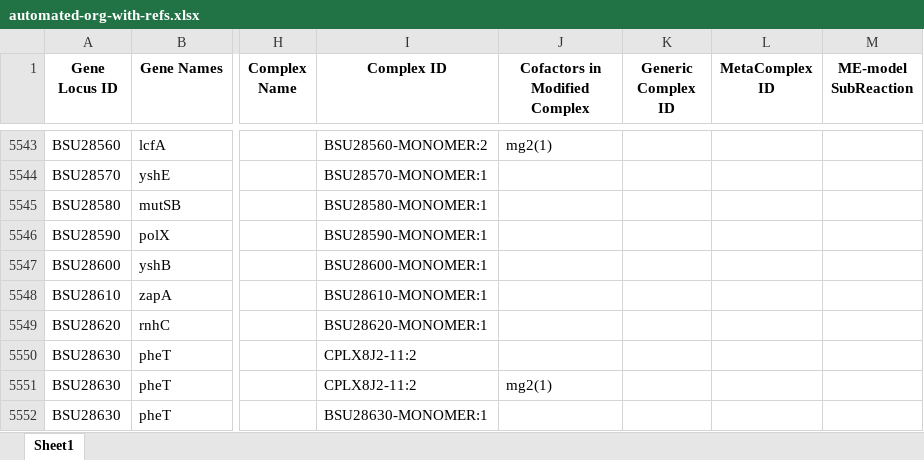
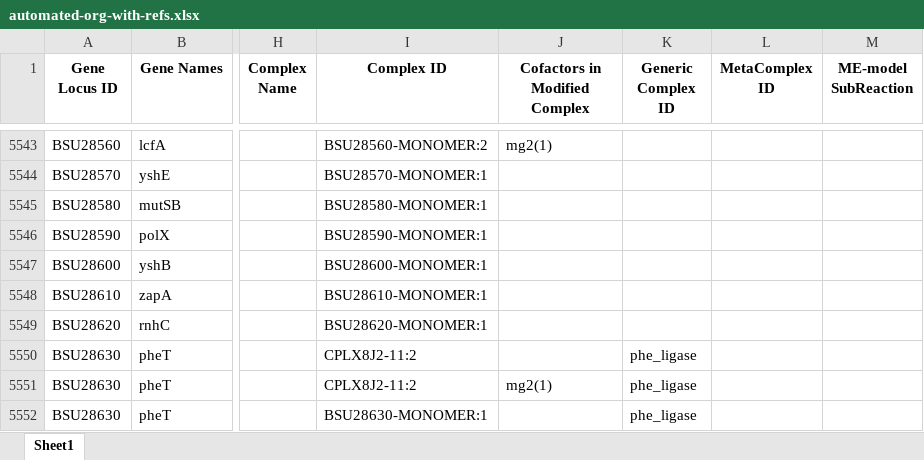
Before and after one commit to jdtibochab/coralme-models, an Excel workbook: clean/bsubtilis/building_data/automated-org-with-refs.xlsx, sheet Sheet1, drawn as a sheet; only a part is shown, gaps mark what is left out; values as stored, in another font and other column widths than the file's, no borders; the diff covers the shown part only; the diff names each change by its address in the sheet, - before the commit and + after, or states it on an @@ line.

```diff
--- a/clean/bsubtilis/building_data/automated-org-with-refs.xlsx (sheet Sheet1)
+++ b/clean/bsubtilis/building_data/automated-org-with-refs.xlsx (sheet Sheet1)
-K5550:K5552 (Generic Complex ID): (empty)
+K5550:K5552 (Generic Complex ID): phe_ligase
```
Also changed, not shown: 2 removed rows and 10 edited cells elsewhere in this sheet, clean/mmycoides/building_data/automated-org-with-refs.xlsx, clean/tmaritima/building_data/automated-org-with-refs.xlsx, 47 other files.
